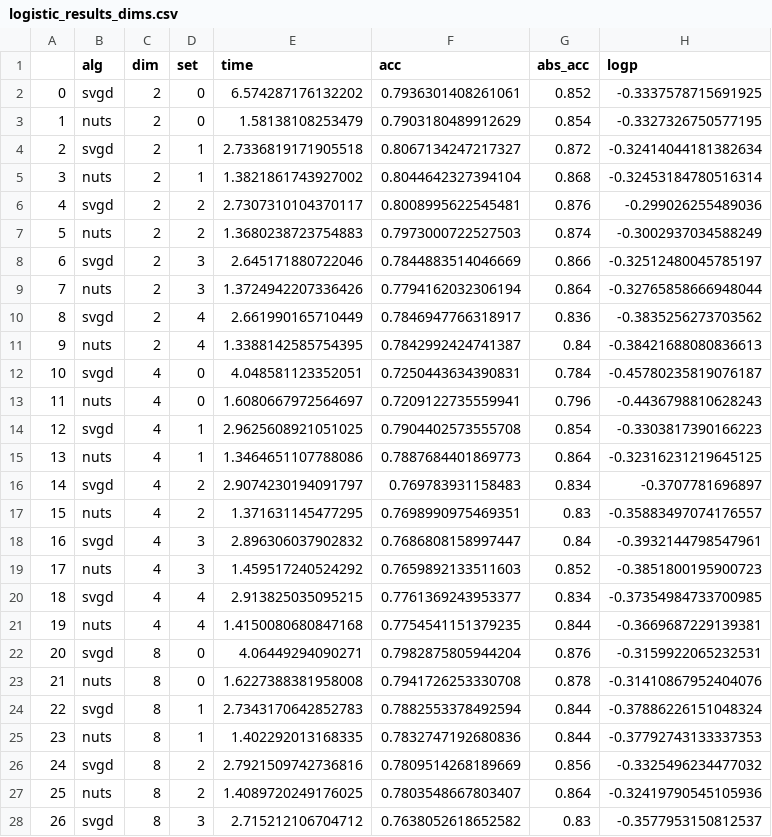
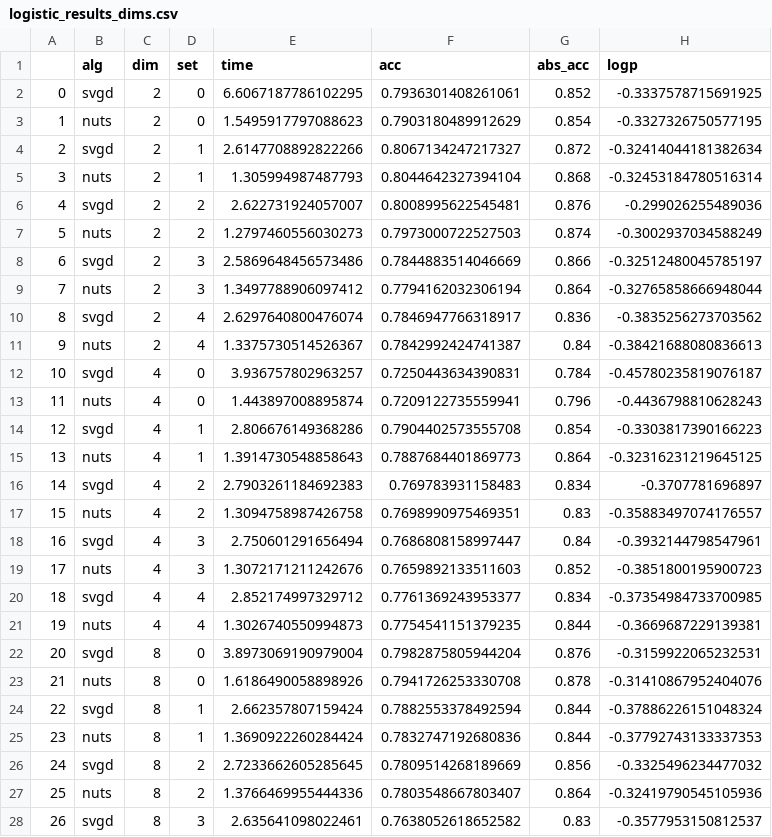
Before and after one commit to apivich-h/cs6216-svgd-project, a CSV file: results/logistic_results_dims.csv, drawn as a sheet; only a part is shown; the diff covers the shown part only.

```diff
--- a/results/logistic_results_dims.csv
+++ b/results/logistic_results_dims.csv
@@ -1,28 +1,28 @@
 ,alg,dim,set,time,acc,abs_acc,logp
-0,svgd,2,0,6.574287176132202,0.7936301408261061,0.852,-0.3337578715691925
-1,nuts,2,0,1.58138108253479,0.7903180489912629,0.854,-0.3327326750577195
-2,svgd,2,1,2.7336819171905518,0.8067134247217327,0.872,-0.32414044181382634
-3,nuts,2,1,1.3821861743927002,0.8044642327394104,0.868,-0.32453184780516314
-4,svgd,2,2,2.7307310104370117,0.8008995622545481,0.876,-0.299026255489036
-5,nuts,2,2,1.3680238723754883,0.7973000722527503,0.874,-0.3002937034588249
-6,svgd,2,3,2.645171880722046,0.7844883514046669,0.866,-0.32512480045785197
-7,nuts,2,3,1.3724942207336426,0.7794162032306194,0.864,-0.32765858666948044
-8,svgd,2,4,2.661990165710449,0.7846947766318917,0.836,-0.3835256273703562
-9,nuts,2,4,1.3388142585754395,0.7842992424741387,0.84,-0.38421688080836613
-10,svgd,4,0,4.048581123352051,0.7250443634390831,0.784,-0.45780235819076187
-11,nuts,4,0,1.6080667972564697,0.7209122735559941,0.796,-0.4436798810628243
-12,svgd,4,1,2.9625608921051025,0.7904402573555708,0.854,-0.3303817390166223
-13,nuts,4,1,1.3464651107788086,0.7887684401869773,0.864,-0.32316231219645125
-14,svgd,4,2,2.9074230194091797,0.769783931158483,0.834,-0.3707781696897
-15,nuts,4,2,1.371631145477295,0.7698990975469351,0.83,-0.35883497074176557
-16,svgd,4,3,2.896306037902832,0.7686808158997447,0.84,-0.3932144798547961
-17,nuts,4,3,1.459517240524292,0.7659892133511603,0.852,-0.3851800195900723
-18,svgd,4,4,2.913825035095215,0.7761369243953377,0.834,-0.37354984733700985
-19,nuts,4,4,1.4150080680847168,0.7754541151379235,0.844,-0.3669687229139381
-20,svgd,8,0,4.06449294090271,0.7982875805944204,0.876,-0.3159922065232531
-21,nuts,8,0,1.6227388381958008,0.7941726253330708,0.878,-0.31410867952404076
-22,svgd,8,1,2.7343170642852783,0.7882553378492594,0.844,-0.37886226151048324
-23,nuts,8,1,1.402292013168335,0.7832747192680836,0.844,-0.37792743133337353
-24,svgd,8,2,2.7921509742736816,0.7809514268189669,0.856,-0.3325496234477032
-25,nuts,8,2,1.4089720249176025,0.7803548667803407,0.864,-0.32419790545105936
-26,svgd,8,3,2.715212106704712,0.7638052618652582,0.83,-0.3577953150812537
+0,svgd,2,0,6.6067187786102295,0.7936301408261061,0.852,-0.3337578715691925
+1,nuts,2,0,1.5495917797088623,0.7903180489912629,0.854,-0.3327326750577195
+2,svgd,2,1,2.6147708892822266,0.8067134247217327,0.872,-0.32414044181382634
+3,nuts,2,1,1.305994987487793,0.8044642327394104,0.868,-0.32453184780516314
+4,svgd,2,2,2.622731924057007,0.8008995622545481,0.876,-0.299026255489036
+5,nuts,2,2,1.2797460556030273,0.7973000722527503,0.874,-0.3002937034588249
+6,svgd,2,3,2.5869648456573486,0.7844883514046669,0.866,-0.32512480045785197
+7,nuts,2,3,1.3497788906097412,0.7794162032306194,0.864,-0.32765858666948044
+8,svgd,2,4,2.6297640800476074,0.7846947766318917,0.836,-0.3835256273703562
+9,nuts,2,4,1.3375730514526367,0.7842992424741387,0.84,-0.38421688080836613
+10,svgd,4,0,3.936757802963257,0.7250443634390831,0.784,-0.45780235819076187
+11,nuts,4,0,1.443897008895874,0.7209122735559941,0.796,-0.4436798810628243
+12,svgd,4,1,2.806676149368286,0.7904402573555708,0.854,-0.3303817390166223
+13,nuts,4,1,1.3914730548858643,0.7887684401869773,0.864,-0.32316231219645125
+14,svgd,4,2,2.7903261184692383,0.769783931158483,0.834,-0.3707781696897
+15,nuts,4,2,1.3094758987426758,0.7698990975469351,0.83,-0.35883497074176557
+16,svgd,4,3,2.750601291656494,0.7686808158997447,0.84,-0.3932144798547961
+17,nuts,4,3,1.3072171211242676,0.7659892133511603,0.852,-0.3851800195900723
+18,svgd,4,4,2.852174997329712,0.7761369243953377,0.834,-0.37354984733700985
+19,nuts,4,4,1.3026740550994873,0.7754541151379235,0.844,-0.3669687229139381
+20,svgd,8,0,3.8973069190979004,0.7982875805944204,0.876,-0.3159922065232531
+21,nuts,8,0,1.6186490058898926,0.7941726253330708,0.878,-0.31410867952404076
+22,svgd,8,1,2.662357807159424,0.7882553378492594,0.844,-0.37886226151048324
+23,nuts,8,1,1.3690922260284424,0.7832747192680836,0.844,-0.37792743133337353
+24,svgd,8,2,2.7233662605285645,0.7809514268189669,0.856,-0.3325496234477032
+25,nuts,8,2,1.3766469955444336,0.7803548667803407,0.864,-0.32419790545105936
+26,svgd,8,3,2.635641098022461,0.7638052618652582,0.83,-0.3577953150812537
```
Also changed, not shown: 53 edited cells elsewhere in this file, results/bnn_results_uci.csv, results/logistic_results_realdata.csv, 15 other files.
